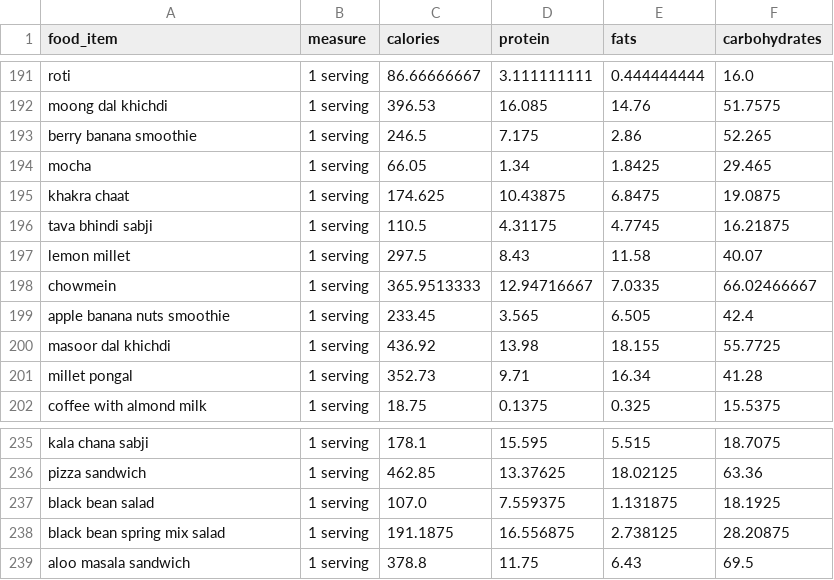
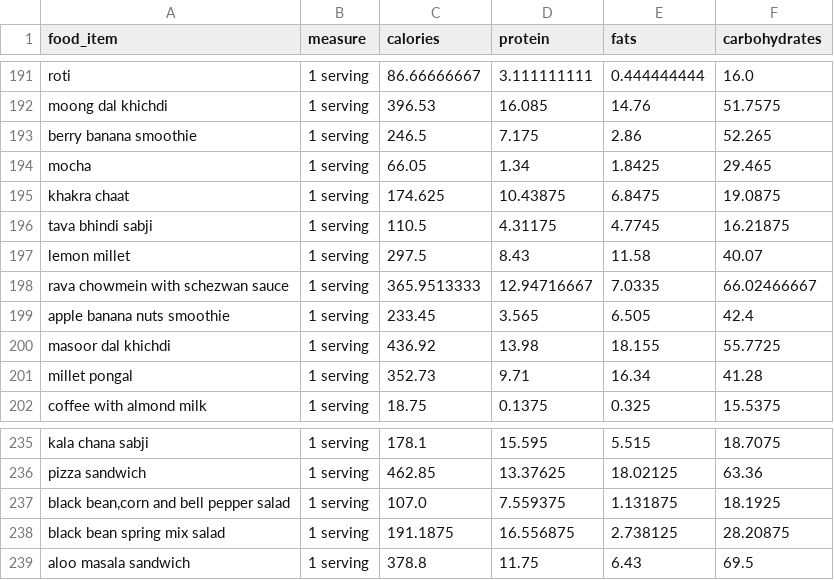
Before and after one commit to anudurup/my_daily_calorie_counter_app, a CSV file: item_calorie_dict.csv, drawn as a sheet; only a part is shown, gaps mark what is left out.

```diff
--- a/item_calorie_dict.csv
+++ b/item_calorie_dict.csv
@@ -197,3 +197,3 @@ tava bhindi sabji,1 serving,110.5,4.31175,4.7745,16.21875
 lemon millet,1 serving,297.5,8.43,11.58,40.07
-chowmein,1 serving,365.9513333,12.94716667,7.0335,66.02466667
+rava chowmein with schezwan sauce,1 serving,365.9513333,12.94716667,7.0335,66.02466667
 apple banana nuts smoothie,1 serving,233.45,3.565,6.505,42.4
@@ -236,3 +236,3 @@ kala chana sabji,1 serving,178.1,15.595,5.515,18.7075
 pizza sandwich,1 serving,462.85,13.37625,18.02125,63.36
-black bean salad,1 serving,107.0,7.559375,1.131875,18.1925
+"black bean,corn and bell pepper salad",1 serving,107.0,7.559375,1.131875,18.1925
 black bean spring mix salad,1 serving,191.1875,16.556875,2.738125,28.20875
```
Also changed, not shown: recipes.csv, 3 other files.
